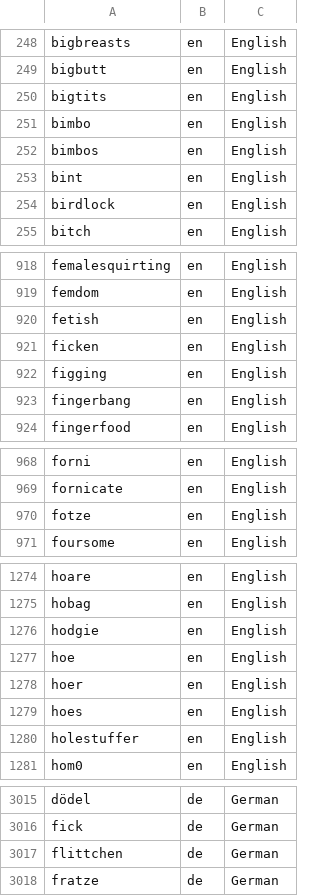
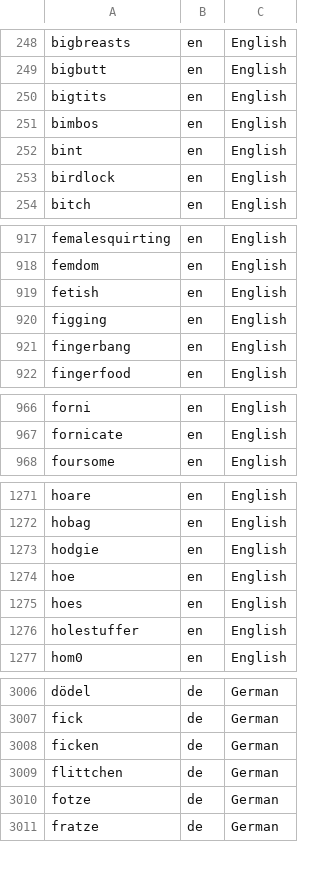
Before and after one commit to mcknight89/mk.data, a CSV file: profanities.csv, drawn as a sheet; only a part is shown, gaps mark what is left out; removed rows and columns are numbered as before the commit, all else as after; the diff covers the shown part only; the diff names each change by its address in the sheet, - before the commit and + after, or states it on an @@ line.

Commit message:
Updated email_domains.csv Updated email_domains.json Updated profanities.csv Updated profanities.json

```diff
--- a/profanities.csv
+++ b/profanities.csv
-row 251: bimbo | en | English
-row 921: ficken | en | English
-row 970: fotze | en | English
-row 1278: hoer | en | English
+row 3008: ficken | de | German
+row 3010: fotze | de | German
```
Also changed, not shown: 8 added rows and 6 removed rows elsewhere in this file, email_domains.csv, 2 other files.
